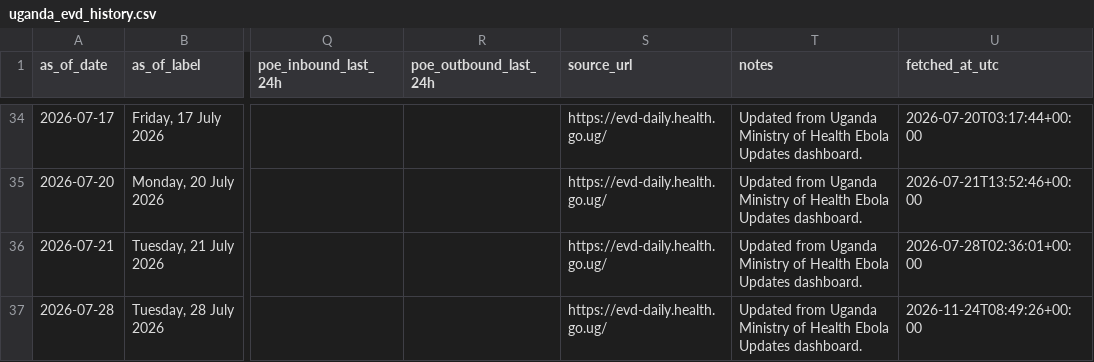
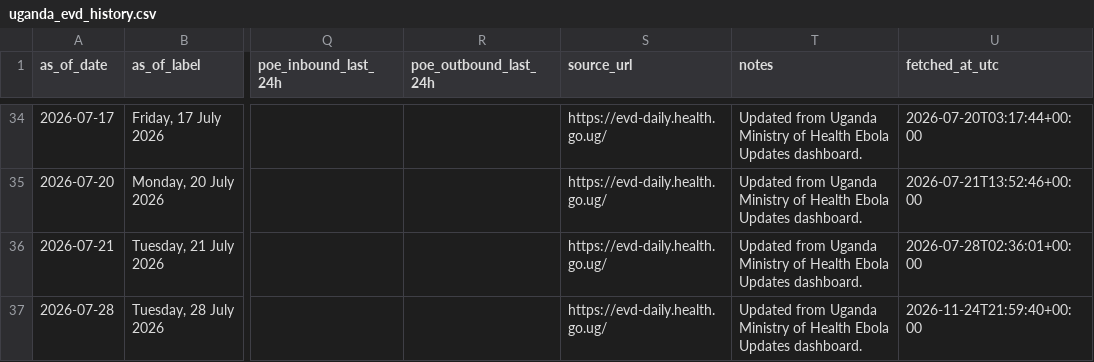
Before and after one commit to JIHS-DepEpi/drc_ebola2026, a CSV file: data/uganda_evd_history.csv, drawn as a sheet; only a part is shown, gaps mark what is left out; the diff names each change by its address in the sheet, - before the commit and + after, or states it on an @@ line.

```diff
--- a/data/uganda_evd_history.csv
+++ b/data/uganda_evd_history.csv
-U37 (fetched_at_utc): 2026-11-24T08:49:26+00:00
+U37 (fetched_at_utc): 2026-11-24T21:59:40+00:00
```
Also changed, not shown: 1 other file.
